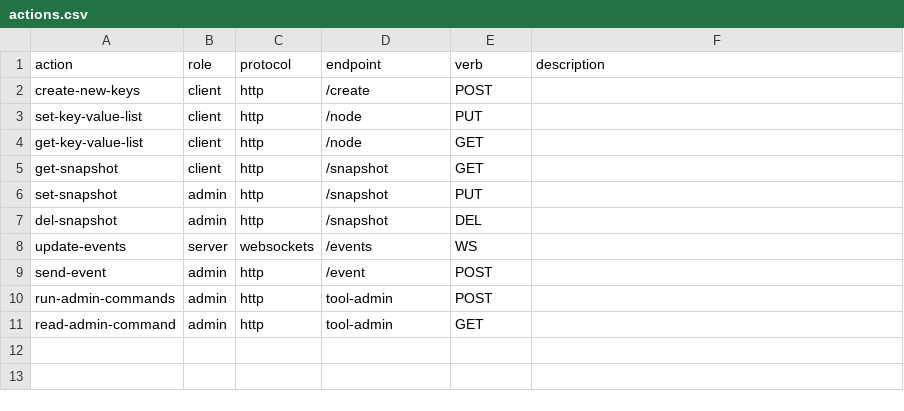
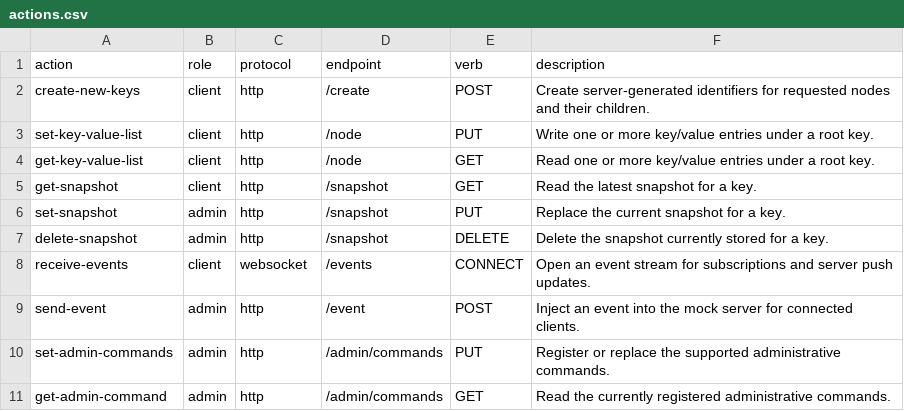
Before and after one commit to flarebyte/chatty_ratatoskr, a CSV file: doc/design-meta/examples/actions.csv, drawn as a sheet.

```diff
--- a/doc/design-meta/examples/actions.csv
+++ b/doc/design-meta/examples/actions.csv
@@ -1,11 +1,11 @@
 action,role,protocol,endpoint,verb,description
-create-new-keys,client,http,/create,POST,
-set-key-value-list,client,http,/node,PUT,
-get-key-value-list,client,http,/node,GET,
-get-snapshot,client,http,/snapshot,GET,
-set-snapshot,admin,http,/snapshot,PUT,
-del-snapshot,admin,http,/snapshot,DEL,
-update-events,server,websockets,/events,WS,
-send-event,admin,http,/event,POST,
-run-admin-commands,admin,http,tool-admin,POST,
-read-admin-command,admin,http,tool-admin,GET,
+create-new-keys,client,http,/create,POST,Create server-generated identifiers for requested nodes and their children.
+set-key-value-list,client,http,/node,PUT,Write one or more key/value entries under a root key.
+get-key-value-list,client,http,/node,GET,Read one or more key/value entries under a root key.
+get-snapshot,client,http,/snapshot,GET,Read the latest snapshot for a key.
+set-snapshot,admin,http,/snapshot,PUT,Replace the current snapshot for a key.
+delete-snapshot,admin,http,/snapshot,DELETE,Delete the snapshot currently stored for a key.
+receive-events,client,websocket,/events,CONNECT,Open an event stream for subscriptions and server push updates.
+send-event,admin,http,/event,POST,Inject an event into the mock server for connected clients.
+set-admin-commands,admin,http,/admin/commands,PUT,Register or replace the supported administrative commands.
+get-admin-command,admin,http,/admin/commands,GET,Read the currently registered administrative commands.
```
Also changed, not shown: doc/design-meta/examples/entity-fields.csv, doc/design-meta/examples/implementation.csv, 15 other files.
